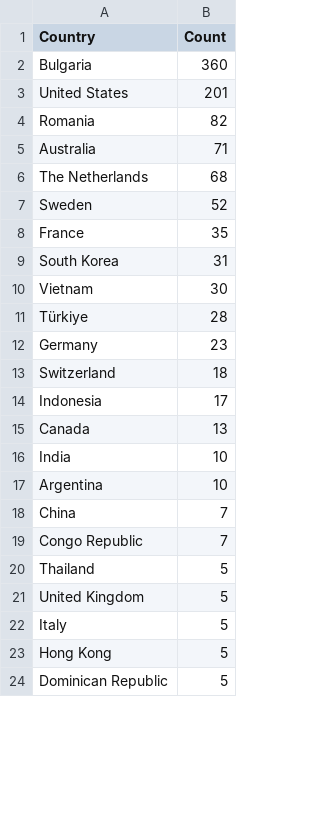
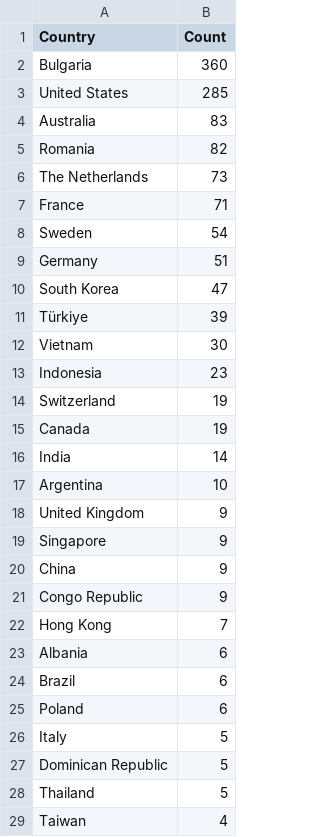
Before and after one commit to Prabhath-de/cowrie-analysis, a CSV file: csv/countries.csv, drawn as a sheet; only a part is shown; the diff covers the shown part only.

```diff
--- a/csv/countries.csv
+++ b/csv/countries.csv
@@ -2,23 +2,28 @@ Country,Count
 Bulgaria,360
-United States,201
+United States,285
+Australia,83
 Romania,82
-Australia,71
-The Netherlands,68
-Sweden,52
-France,35
-South Korea,31
+The Netherlands,73
+France,71
+Sweden,54
+Germany,51
+South Korea,47
+Türkiye,39
 Vietnam,30
-Türkiye,28
-Germany,23
-Switzerland,18
-Indonesia,17
-Canada,13
-India,10
+Indonesia,23
+Switzerland,19
+Canada,19
+India,14
 Argentina,10
-China,7
-Congo Republic,7
+United Kingdom,9
+Singapore,9
+China,9
+Congo Republic,9
+Hong Kong,7
+Albania,6
+Brazil,6
+Poland,6
+Italy,5
+Dominican Republic,5
 Thailand,5
-United Kingdom,5
-Italy,5
-Hong Kong,5
-Dominican Republic,5
+Taiwan,4
```
Also changed, not shown: 4 added rows, 3 removed rows and 3 edited cells elsewhere in this file, csv/passwords.csv, csv/top_ips.csv, 9 other files.
